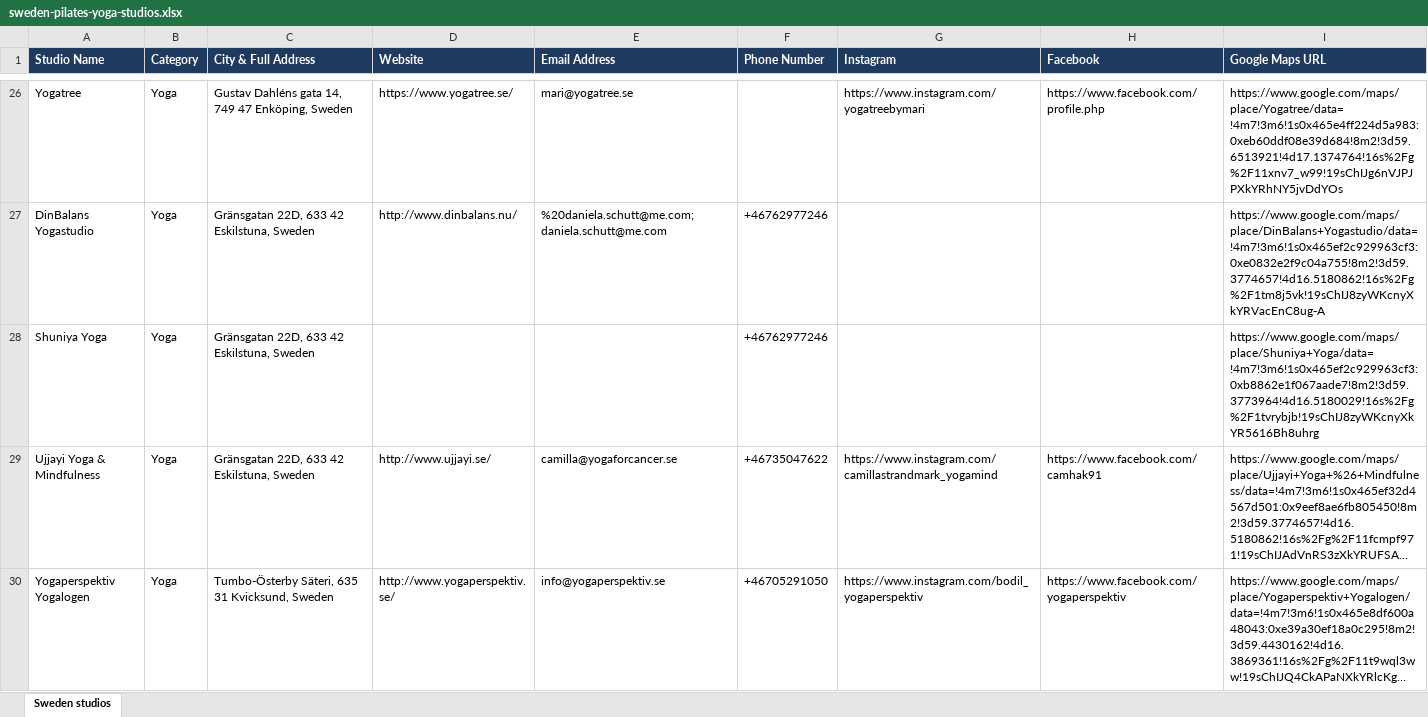
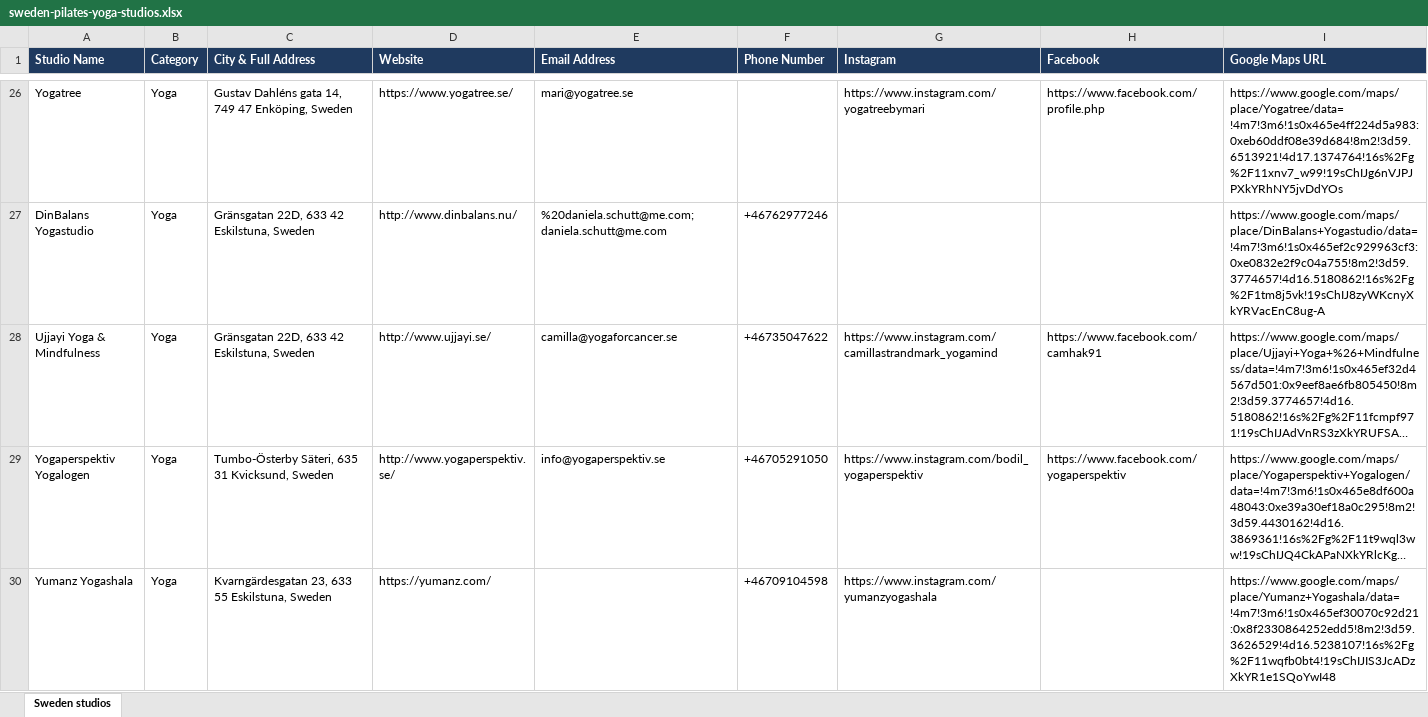
Before and after one commit to gsayesh/fl-sweden-pilates-yoga-studios-2802219, an Excel workbook: sweden-pilates-yoga-studios.xlsx, sheet Sweden studios, drawn as a sheet; only a part is shown, gaps mark what is left out; the shorter side is filled out with more unchanged rows; long unchanged cells end in …; values as stored, in another font and other column widths than the file's, no borders; the diff covers the shown part only; the diff names each change by its address in the sheet, - before the commit and + after, or states it on an @@ line.

```diff
--- a/sweden-pilates-yoga-studios.xlsx (sheet Sweden studios)
+++ b/sweden-pilates-yoga-studios.xlsx (sheet Sweden studios)
-row 28: Shuniya Yoga | Yoga | Gränsgatan 22D, 633 42 Eskilstuna, Sweden |  |  | +46762977246 |  |  | https://www.google.com/maps/place/Shuniya+Yoga/data=!4m7!3m6!1s0x465ef2c929963cf3:0xb8862e1f067aade7!8m2!3d59.3773964!4d16.5180029!16s%2Fg%2F1tvrybjb!19sChIJ8zyWKcnyXkYR5616Bh8uhrg
```
Also changed, not shown: 7 removed rows elsewhere in this sheet, 2 other files.
